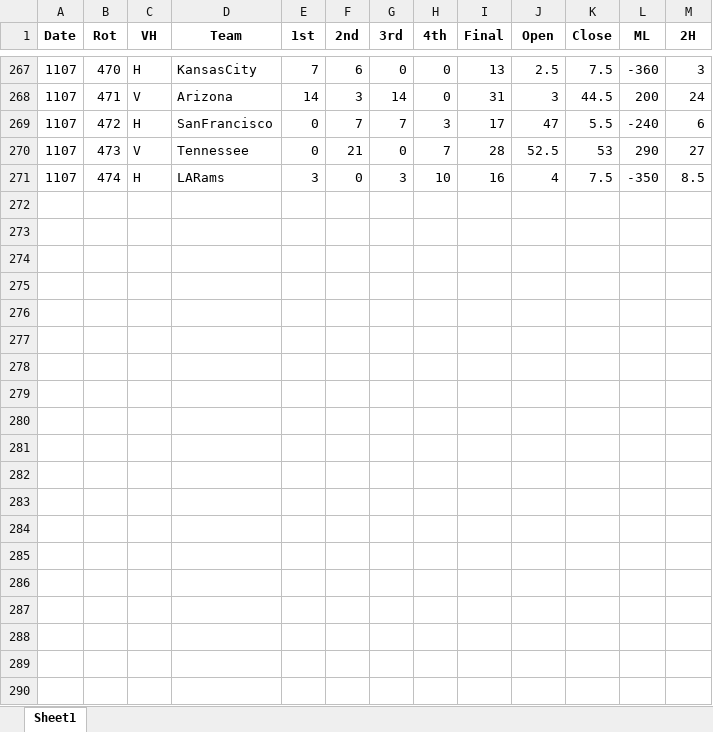
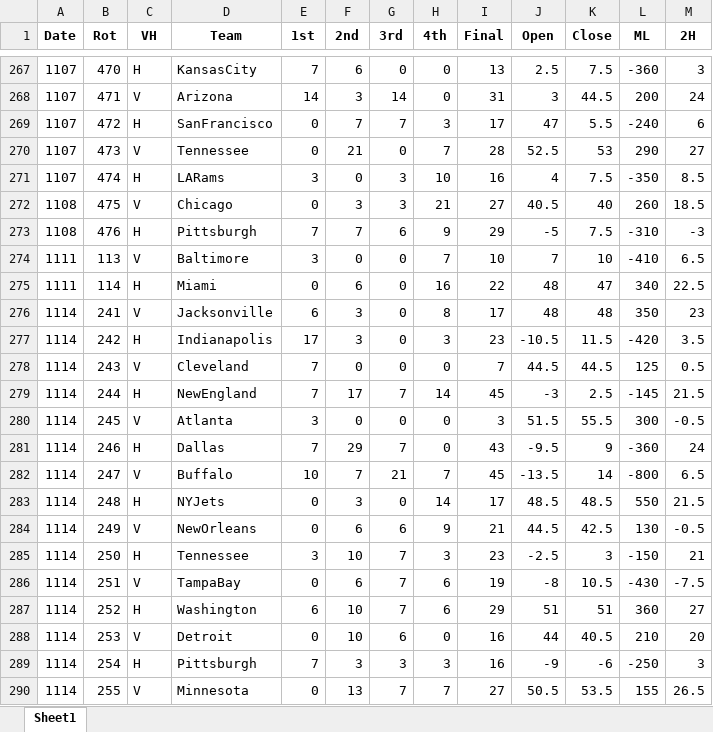
Before and after one commit to DillonKoch/Sports_Betting, an Excel workbook: Data/Odds/NFL/NFL odds 2021-22.xlsx, sheet Sheet1, drawn as a sheet; only a part is shown, gaps mark what is left out; values as stored, in another font and other column widths than the file's, no borders; the diff covers the shown part only; the diff names each change by its address in the sheet, - before the commit and + after, or states it on an @@ line.

```diff
--- a/Data/Odds/NFL/NFL odds 2021-22.xlsx (sheet Sheet1)
+++ b/Data/Odds/NFL/NFL odds 2021-22.xlsx (sheet Sheet1)
+row 272: 1108 | 475 | V | Chicago | 0 | 3 | 3 | 21 | 27 | 40.5 | 40 | 260 | 18.5
+row 273: 1108 | 476 | H | Pittsburgh | 7 | 7 | 6 | 9 | 29 | -5 | 7.5 | -310 | -3
+row 274: 1111 | 113 | V | Baltimore | 3 | 0 | 0 | 7 | 10 | 7 | 10 | -410 | 6.5
+row 275: 1111 | 114 | H | Miami | 0 | 6 | 0 | 16 | 22 | 48 | 47 | 340 | 22.5
+row 276: 1114 | 241 | V | Jacksonville | 6 | 3 | 0 | 8 | 17 | 48 | 48 | 350 | 23
+row 277: 1114 | 242 | H | Indianapolis | 17 | 3 | 0 | 3 | 23 | -10.5 | 11.5 | -420 | 3.5
+row 278: 1114 | 243 | V | Cleveland | 7 | 0 | 0 | 0 | 7 | 44.5 | 44.5 | 125 | 0.5
+row 279: 1114 | 244 | H | NewEngland | 7 | 17 | 7 | 14 | 45 | -3 | 2.5 | -145 | 21.5
+row 280: 1114 | 245 | V | Atlanta | 3 | 0 | 0 | 0 | 3 | 51.5 | 55.5 | 300 | -0.5
+row 281: 1114 | 246 | H | Dallas | 7 | 29 | 7 | 0 | 43 | -9.5 | 9 | -360 | 24
+row 282: 1114 | 247 | V | Buffalo | 10 | 7 | 21 | 7 | 45 | -13.5 | 14 | -800 | 6.5
+row 283: 1114 | 248 | H | NYJets | 0 | 3 | 0 | 14 | 17 | 48.5 | 48.5 | 550 | 21.5
+row 284: 1114 | 249 | V | NewOrleans | 0 | 6 | 6 | 9 | 21 | 44.5 | 42.5 | 130 | -0.5
+row 285: 1114 | 250 | H | Tennessee | 3 | 10 | 7 | 3 | 23 | -2.5 | 3 | -150 | 21
+row 286: 1114 | 251 | V | TampaBay | 0 | 6 | 7 | 6 | 19 | -8 | 10.5 | -430 | -7.5
+row 287: 1114 | 252 | H | Washington | 6 | 10 | 7 | 6 | 29 | 51 | 51 | 360 | 27
+row 288: 1114 | 253 | V | Detroit | 0 | 10 | 6 | 0 | 16 | 44 | 40.5 | 210 | 20
+row 289: 1114 | 254 | H | Pittsburgh | 7 | 3 | 3 | 3 | 16 | -9 | -6 | -250 | 3
+row 290: 1114 | 255 | V | Minnesota | 0 | 13 | 7 | 7 | 27 | 50.5 | 53.5 | 155 | 26.5
```
Also changed, not shown: 11 added rows elsewhere in this sheet, Data/Odds/NBA/NBA odds 2020-21.xlsx, Data/Odds/NBA/NBA odds 2021-22.xlsx, 29 other files.
